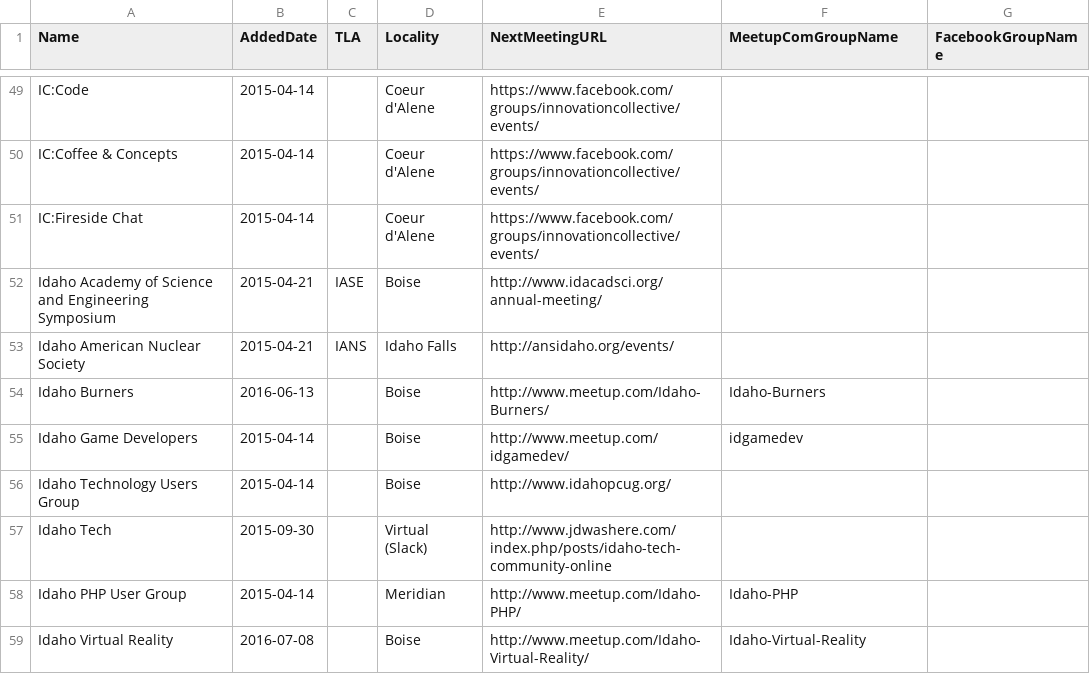
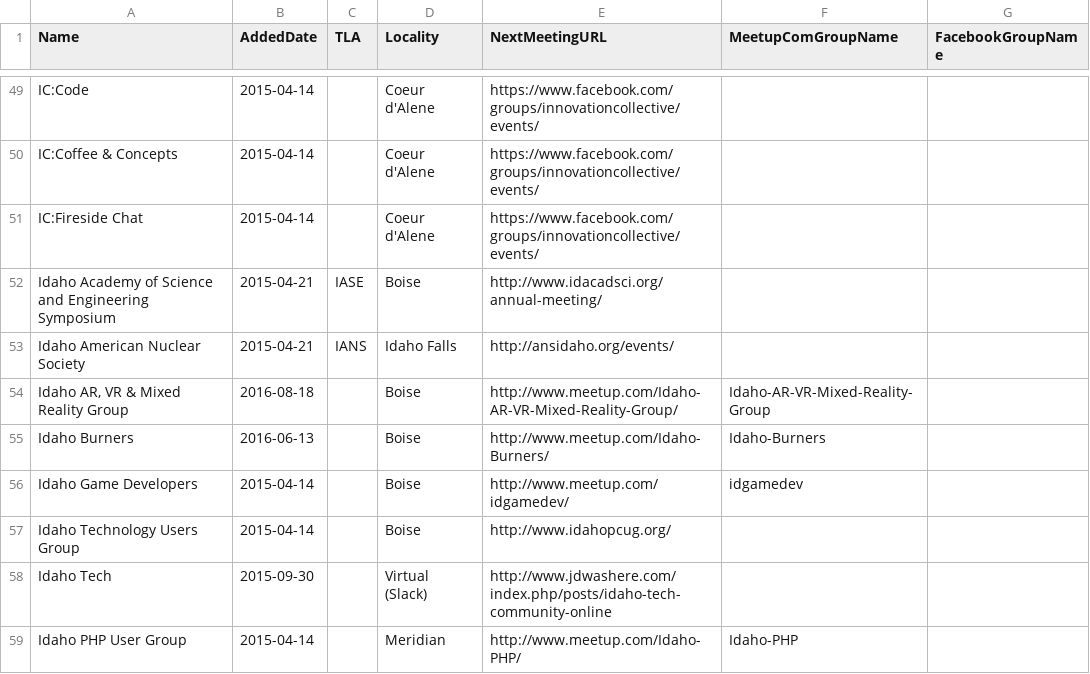
Before and after one commit to rationalagents/gemstateio-groups, a CSV file: groups.csv, drawn as a sheet; only a part is shown, gaps mark what is left out; the shorter side is filled out with more unchanged rows; the diff names each change by its address in the sheet, - before the commit and + after, or states it on an @@ line.

Commit message:
Add Idaho AR, VR & MR (#21)
* Update groups.csv

* Escape commas

```diff
--- a/groups.csv
+++ b/groups.csv
+row 54: Idaho AR, VR & Mixed Reality Group | 2016-08-18 |  | Boise | http://www.meetup.com/Idaho-AR-VR-Mixed-Reality-Group/ | Idaho-AR-VR-Mixed-Reality-Group
```
